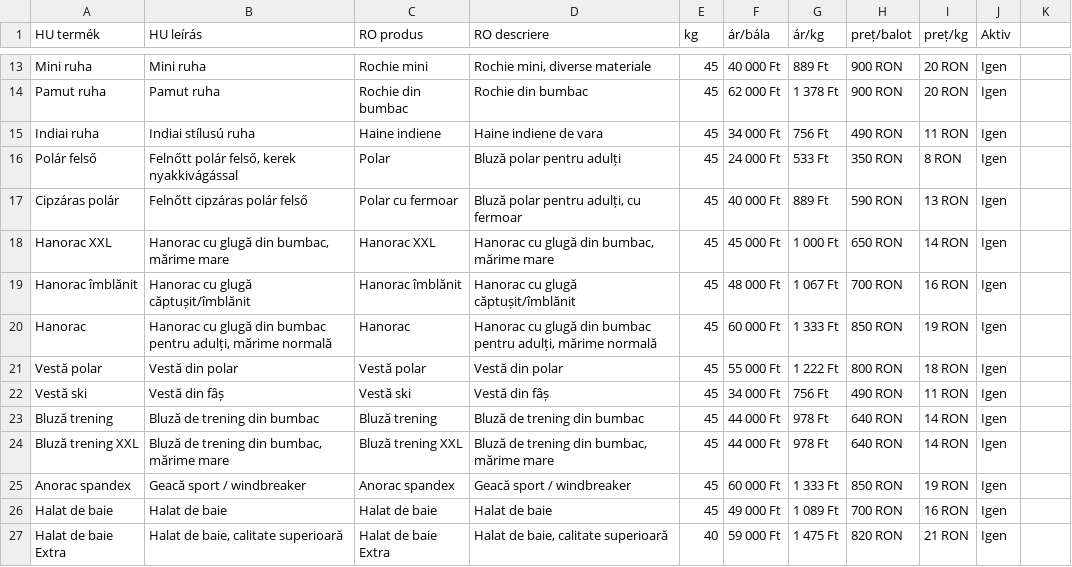
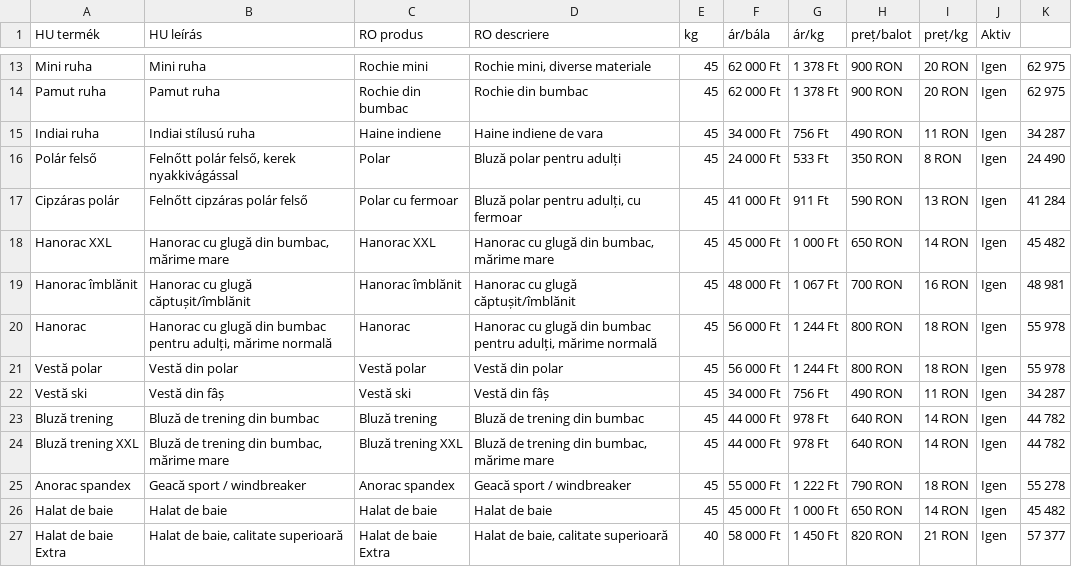
Before and after one commit to bestchoisems/https-depozit-hainesecond-Preturi, a CSV file: prices.csv, drawn as a sheet; only a part is shown, gaps mark what is left out; the diff covers the shown part only; the diff names each change by its address in the sheet, - before the commit and + after, or states it on an @@ line.

```diff
--- a/prices.csv
+++ b/prices.csv
-F13 (ár/bála): 40 000 Ft
+F13 (ár/bála): 62 000 Ft
-G13 (ár/kg): 889 Ft
+G13 (ár/kg): 1 378 Ft
-K13:K14: (empty)
+K13:K14: 62 975
-K15: (empty)
+K15: 34 287
-K16: (empty)
+K16: 24 490
-F17 (ár/bála): 40 000 Ft
+F17 (ár/bála): 41 000 Ft
-G17 (ár/kg): 889 Ft
+G17 (ár/kg): 911 Ft
-K17: (empty)
+K17: 41 284
-K18: (empty)
+K18: 45 482
-K19: (empty)
+K19: 48 981
-F20 (ár/bála): 60 000 Ft
+F20 (ár/bála): 56 000 Ft
-G20 (ár/kg): 1 333 Ft
+G20 (ár/kg): 1 244 Ft
-H20 (preț/balot): 850 RON
+H20 (preț/balot): 800 RON
-I20 (preț/kg): 19 RON
+I20 (preț/kg): 18 RON
-K20:K21: (empty)
+K20:K21: 55 978
-F21 (ár/bála): 55 000 Ft
+F21 (ár/bála): 56 000 Ft
-G21 (ár/kg): 1 222 Ft
+G21 (ár/kg): 1 244 Ft
-K22: (empty)
+K22: 34 287
-K23:K24: (empty)
+K23:K24: 44 782
-F25 (ár/bála): 60 000 Ft
+F25 (ár/bála): 55 000 Ft
-G25 (ár/kg): 1 333 Ft
+G25 (ár/kg): 1 222 Ft
-H25 (preț/balot): 850 RON
+H25 (preț/balot): 790 RON
-I25 (preț/kg): 19 RON
+I25 (preț/kg): 18 RON
-K25: (empty)
+K25: 55 278
-F26 (ár/bála): 49 000 Ft
+F26 (ár/bála): 45 000 Ft
-G26 (ár/kg): 1 089 Ft
+G26 (ár/kg): 1 000 Ft
-H26 (preț/balot): 700 RON
+H26 (preț/balot): 650 RON
-I26 (preț/kg): 16 RON
+I26 (preț/kg): 14 RON
-K26: (empty)
+K26: 45 482
-F27 (ár/bála): 59 000 Ft
+F27 (ár/bála): 58 000 Ft
-G27 (ár/kg): 1 475 Ft
+G27 (ár/kg): 1 450 Ft
-K27: (empty)
+K27: 57 377
```
Also changed, not shown: 47 edited cells elsewhere in this file.
